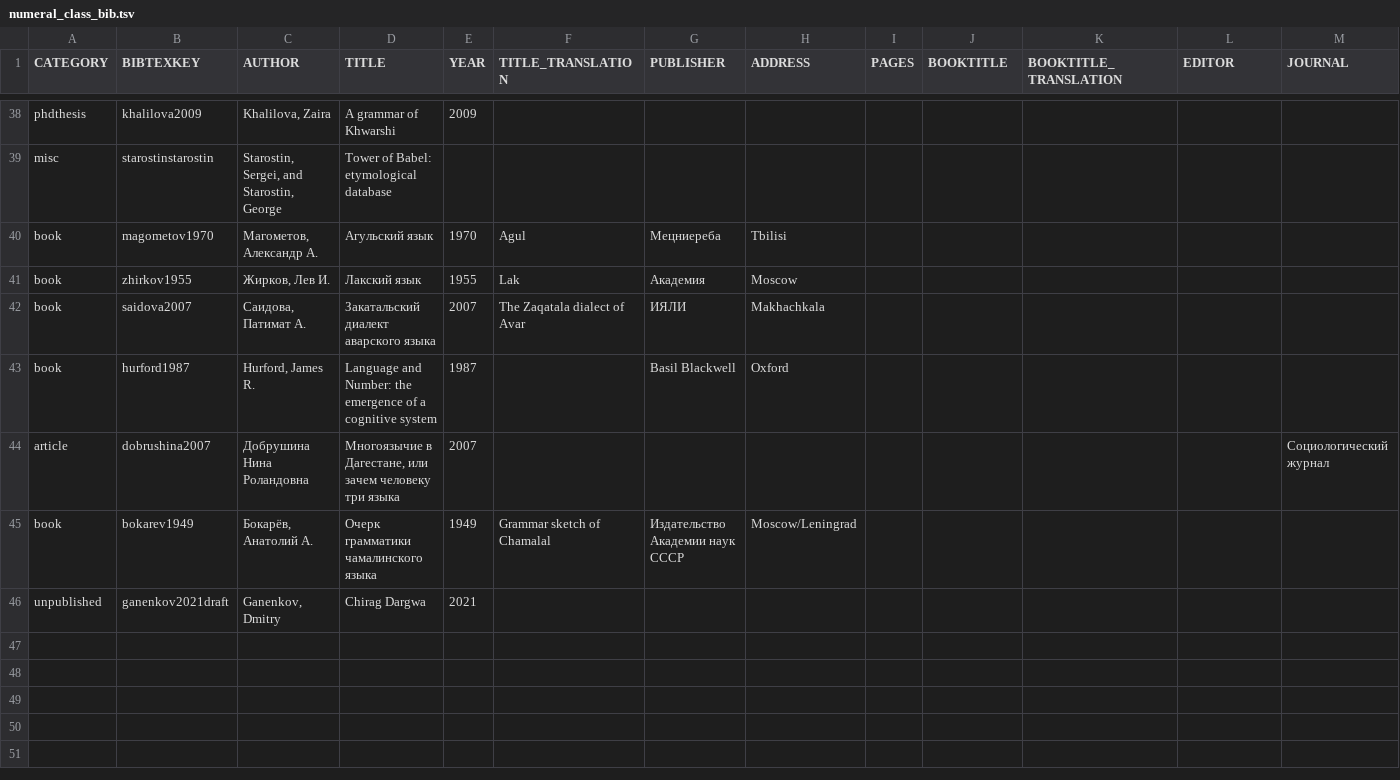
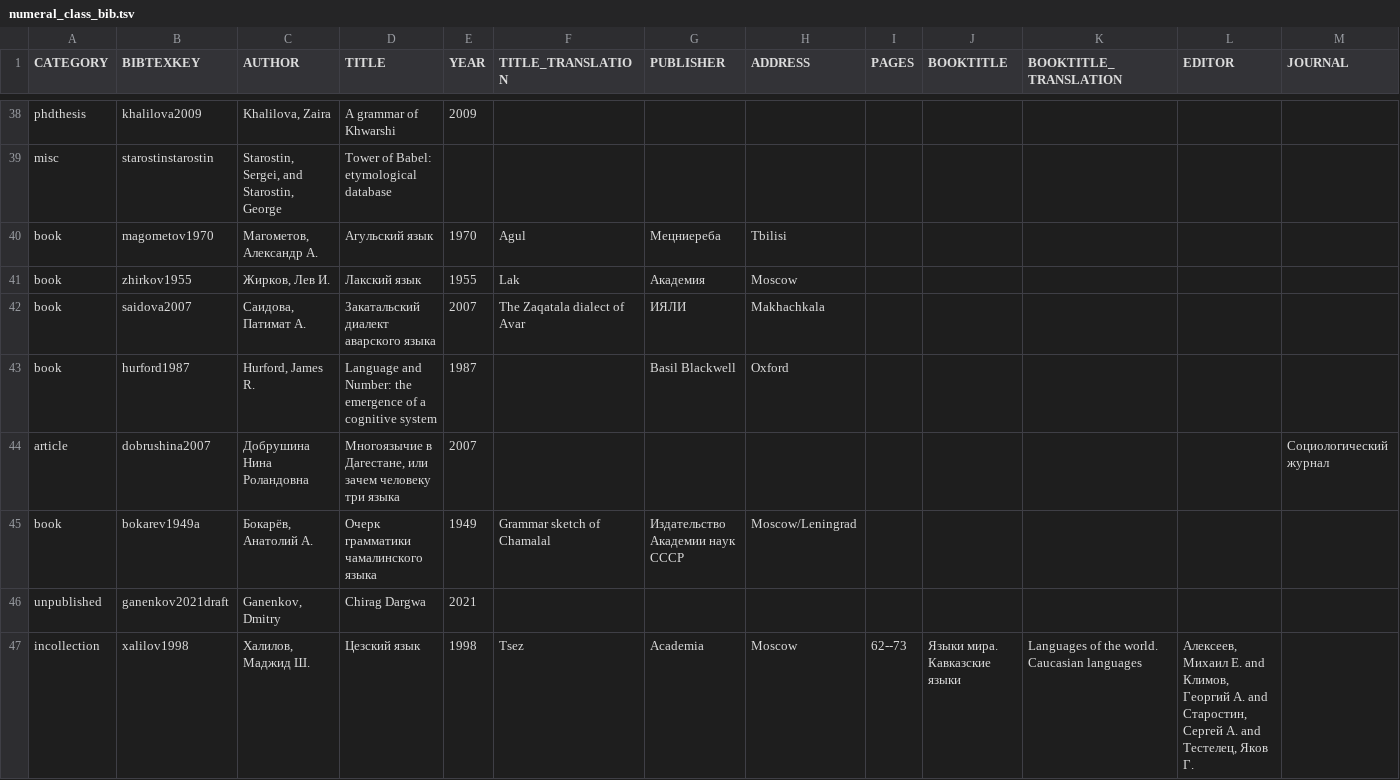
Before and after one commit to LingConLab/TALD, a TSV file: data/orig_bib_tsv/numeral_class_bib.tsv, drawn as a sheet; only a part is shown, gaps mark what is left out; rows hold the shown columns only; the diff names each change by its address in the sheet, - before the commit and + after, or states it on an @@ line.

```diff
--- a/data/orig_bib_tsv/numeral_class_bib.tsv
+++ b/data/orig_bib_tsv/numeral_class_bib.tsv
-B45 (BIBTEXKEY): bokarev1949
+B45 (BIBTEXKEY): bokarev1949a
+row 47: incollection | xalilov1998 | Халилов, Маджид Ш. | Цезский язык | 1998 | Tsez | Academia | Moscow | 62--73 | Языки мира. Кавказские языки | Languages of the world. Caucasian languages | Алексеев, Михаил Е. and Климов, Георгий А. and Старостин, Сергей А. and Тестелец, Яков Г.
```
Also changed, not shown: data/orig_bib_tsv/numeral_complex_bib.tsv, data/orig_bib_tsv/numeral_crowns_endings_bib.tsv, 12 other files.
